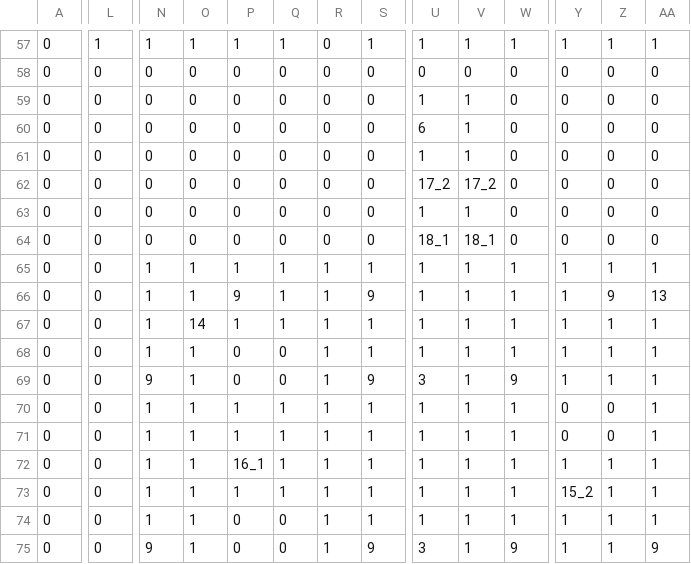
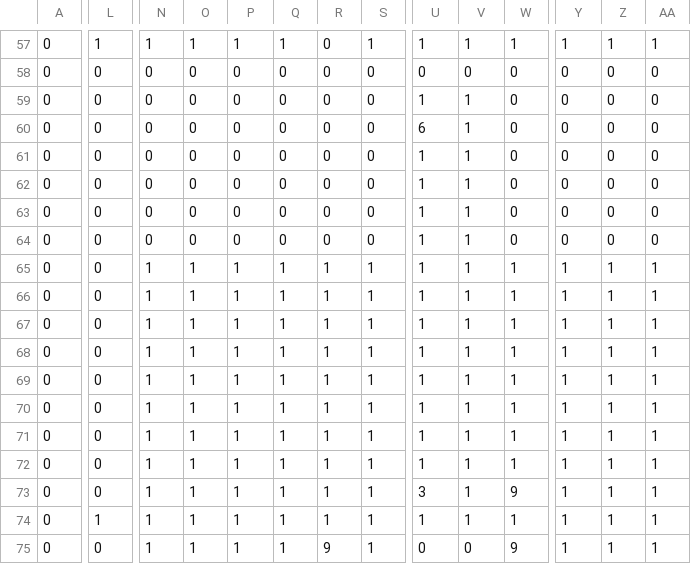
Before and after one commit to YoshimuraRyuki/3DStealthGame, a CSV file: 3DStealthGame/Assets/Resources/map.csv, drawn as a sheet; only a part is shown, gaps mark what is left out; removed rows and columns are numbered as before the commit, all else as after; rows hold the shown columns only; the diff covers the shown part only; the diff names each change by its address in the sheet, - before the commit and + after, or states it on an @@ line.

Commit message:
no message

```diff
--- a/3DStealthGame/Assets/Resources/map.csv
+++ b/3DStealthGame/Assets/Resources/map.csv
-row 62: 0 | 0 | 0 | 0 | 0 | 0 | 0 | 0 | 17_2 | 17_2 | 0 | 0 | 0 | 0
-U63: 18_1
+U63: 1
-V63: 18_1
+V63: 1
+row 64: 0 | 0 | 0 | 0 | 0 | 0 | 0 | 0 | 1 | 1 | 0 | 0 | 0 | 0
-P66: 9
+P66: 1
-S66: 9
+S66: 1
-Z66: 9
+Z66: 1
-AA66: 13
+AA66: 1
-O67: 14
+O67: 1
-P68:P69: 0
+P68:P69: 1
-Q68:Q69: 0
+Q68:Q69: 1
-N69: 9
+N69: 1
-S69: 9
+S69: 1
-U69: 3
+U69: 1
-W69: 9
+W69: 1
-Y70:Y71: 0
+Y70:Y71: 1
-Z70:Z71: 0
+Z70:Z71: 1
-P72: 16_1
+P72: 1
-U73: 1
+U73: 3
-W73: 1
+W73: 9
-Y73: 15_2
+Y73: 1
-L74: 0
+L74: 1
-P74:P75: 0
+P74:P75: 1
-Q74:Q75: 0
+Q74:Q75: 1
-N75: 9
+N75: 1
-R75: 1
+R75: 9
-S75: 9
+S75: 1
-U75: 3
+U75: 0
-V75: 1
+V75: 0
-AA75: 9
+AA75: 1
```
Also changed, not shown: 10 edited cells elsewhere in this file.
